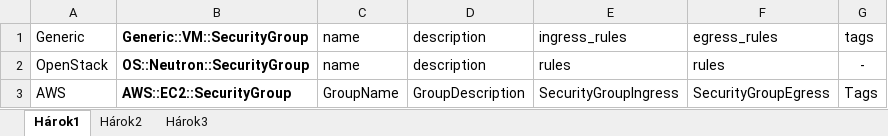
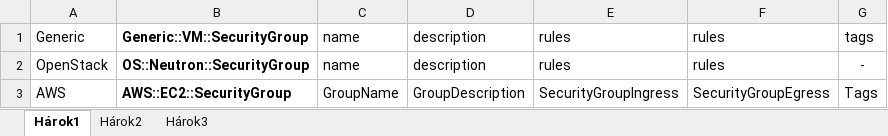
Before and after one commit to pego149/cloudmigration, an Excel workbook: Mapper/SecurityGroup.xlsx, sheet Hárok1, drawn as a sheet; values as stored, in another font and other column widths than the file's, no borders; the diff names each change by its address in the sheet, - before the commit and + after, or states it on an @@ line.

```diff
--- a/Mapper/SecurityGroup.xlsx (sheet Hárok1)
+++ b/Mapper/SecurityGroup.xlsx (sheet Hárok1)
-E1: ingress_rules
+E1: rules
-F1: egress_rules
+F1: rules
```
Also changed, not shown: 6 other files.
